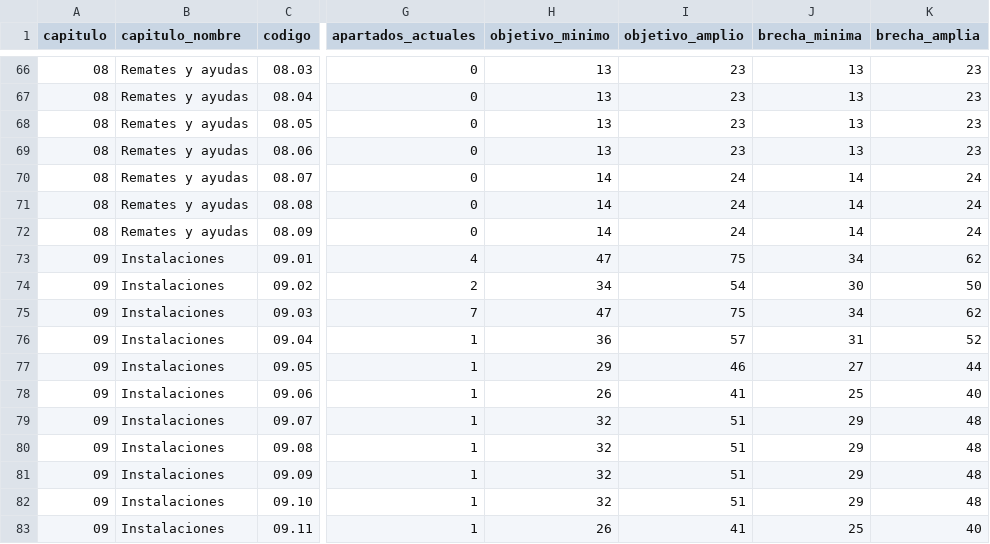
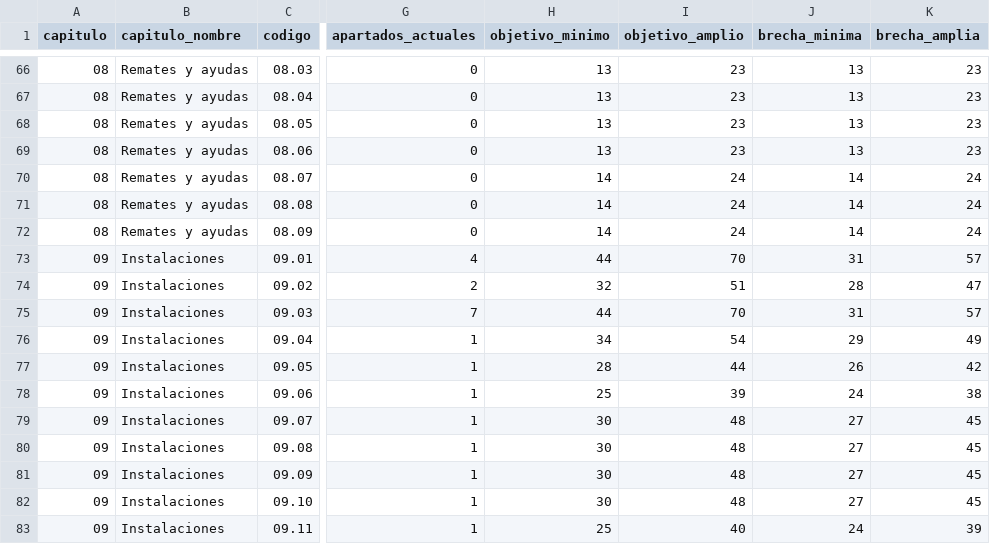
Before and after one commit to gtrespana-bit/generador-comercial, a CSV file: basedatos_partidas/salida/matriz_cobertura.csv, drawn as a sheet; only a part is shown, gaps mark what is left out; the diff covers the shown part only; the diff names each change by its address in the sheet, - before the commit and + after, or states it on an @@ line.

Commit message:
Catálogo extenso: cierra la familia 09.12 Domótica y automatización
Familia completa con las 18 partidas del objetivo mínimo (pasó de sin_cobertura
a parcial), repartidas en 5 apartados:

- 09.12.01 Central de control y pasarelas: central, pasarela y repetidor.
- 09.12.02 Sensores y detectores: movimiento, apertura, temperatura/humedad,
  inundación, gas y nivel de luz.
- 09.12.03 Actuadores y módulos: on/off, dimmer, persiana, enchufe y termostato.
- 09.12.04 Puntos de control y paneles: panel táctil y teclado de escenas.
- 09.12.05 Programación y puesta en marcha: programación de escenas y prueba.

16 recursos nuevos (central, pasarela, repetidor, 6 sensores, 5 actuadores,
panel y teclado), todos marcados provisional para contraste.

Regenerado: 571 partidas, 155 apartados, 336 recursos. Importador real:
0 errores y 0 advertencias. Terminología venezolana sin términos peninsulares.

Suite: 515 passed, 6 skipped.

Co-authored-by: arena-agent <297053741+arena-agent@users.noreply.github.com>

```diff
--- a/basedatos_partidas/salida/matriz_cobertura.csv
+++ b/basedatos_partidas/salida/matriz_cobertura.csv
-H73 (objetivo_minimo): 47
+H73 (objetivo_minimo): 44
-I73 (objetivo_amplio): 75
+I73 (objetivo_amplio): 70
-J73 (brecha_minima): 34
+J73 (brecha_minima): 31
-K73 (brecha_amplia): 62
+K73 (brecha_amplia): 57
-H74 (objetivo_minimo): 34
+H74 (objetivo_minimo): 32
-I74 (objetivo_amplio): 54
+I74 (objetivo_amplio): 51
-J74 (brecha_minima): 30
+J74 (brecha_minima): 28
-K74 (brecha_amplia): 50
+K74 (brecha_amplia): 47
-H75 (objetivo_minimo): 47
+H75 (objetivo_minimo): 44
-I75 (objetivo_amplio): 75
+I75 (objetivo_amplio): 70
-J75 (brecha_minima): 34
+J75 (brecha_minima): 31
-K75 (brecha_amplia): 62
+K75 (brecha_amplia): 57
-H76 (objetivo_minimo): 36
+H76 (objetivo_minimo): 34
-I76 (objetivo_amplio): 57
+I76 (objetivo_amplio): 54
-J76 (brecha_minima): 31
+J76 (brecha_minima): 29
-K76 (brecha_amplia): 52
+K76 (brecha_amplia): 49
-H77 (objetivo_minimo): 29
+H77 (objetivo_minimo): 28
-I77 (objetivo_amplio): 46
+I77 (objetivo_amplio): 44
-J77 (brecha_minima): 27
+J77 (brecha_minima): 26
-K77 (brecha_amplia): 44
+K77 (brecha_amplia): 42
-H78 (objetivo_minimo): 26
+H78 (objetivo_minimo): 25
-I78 (objetivo_amplio): 41
+I78 (objetivo_amplio): 39
-J78 (brecha_minima): 25
+J78 (brecha_minima): 24
-K78 (brecha_amplia): 40
+K78 (brecha_amplia): 38
-H79:H82 (objetivo_minimo): 32
+H79:H82 (objetivo_minimo): 30
-I79:I82 (objetivo_amplio): 51
+I79:I82 (objetivo_amplio): 48
-J79:J82 (brecha_minima): 29
+J79:J82 (brecha_minima): 27
-K79:K82 (brecha_amplia): 48
+K79:K82 (brecha_amplia): 45
-H83 (objetivo_minimo): 26
+H83 (objetivo_minimo): 25
-I83 (objetivo_amplio): 41
+I83 (objetivo_amplio): 40
-J83 (brecha_minima): 25
+J83 (brecha_minima): 24
-K83 (brecha_amplia): 40
+K83 (brecha_amplia): 39
```
Also changed, not shown: 27 edited cells elsewhere in this file, 48 other files.
